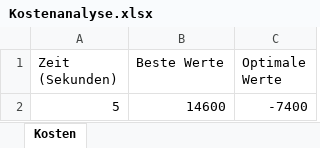
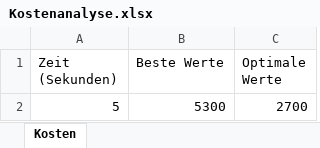
Before and after one commit to Dr-SIRM/project-x, an Excel workbook: Kostenanalyse.xlsx, sheet Kosten, drawn as a sheet; values as stored, in another font and other column widths than the file's, no borders; charts and pictures not drawn; the diff names each change by its address in the sheet, - before the commit and + after, or states it on an @@ line.

```diff
--- a/Kostenanalyse.xlsx (sheet Kosten)
+++ b/Kostenanalyse.xlsx (sheet Kosten)
-B2 (Beste Werte): 14600
+B2 (Beste Werte): 5300
-C2 (Optimale Werte): -7400
+C2 (Optimale Werte): 2700
```
Also changed, not shown: Einsatzplan.xlsx, 3 other files.
